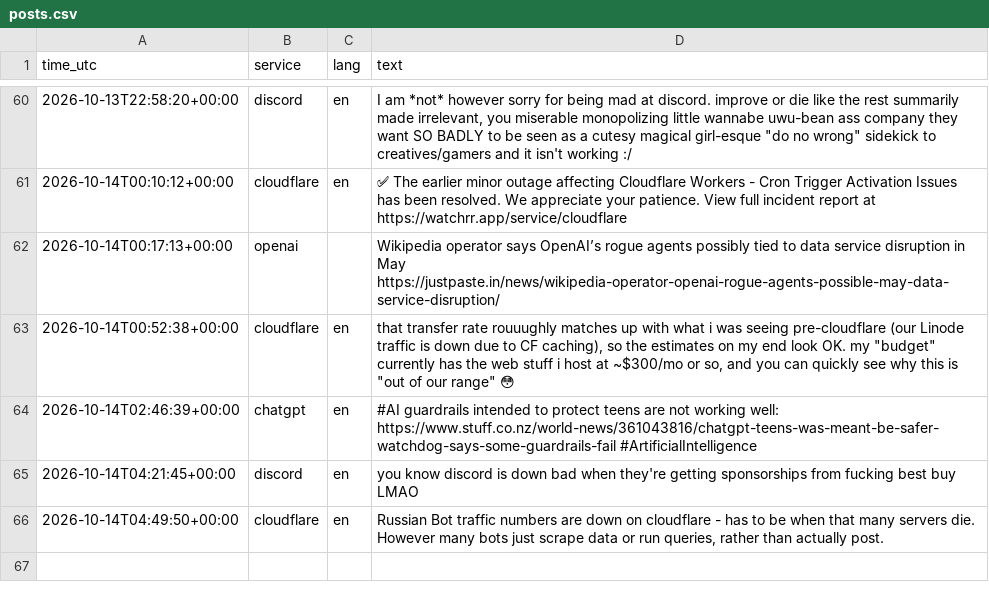
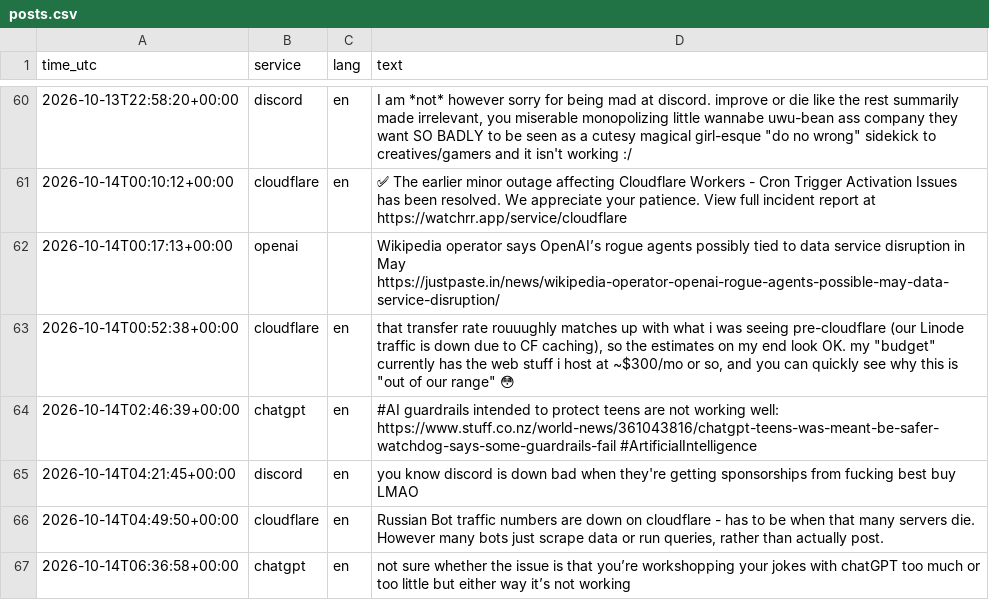
Before and after one commit to 8Y12N/ai4g-portfolio-Yazan_Nemo, a CSV file: Term 1/Week 6/hackathon/data/posts.csv, drawn as a sheet; only a part is shown, gaps mark what is left out; the diff names each change by its address in the sheet, - before the commit and + after, or states it on an @@ line.

```diff
--- a/Term 1/Week 6/hackathon/data/posts.csv
+++ b/Term 1/Week 6/hackathon/data/posts.csv
+row 67: 2026-10-14T06:36:58+00:00 | chatgpt | en | not sure whether the issue is that you’re workshopping your jokes with chatGPT too much or too little but either way it’s not working
```
Also changed, not shown: Term 1/Week 6/hackathon/data/sentiment.csv, 1 other file.
